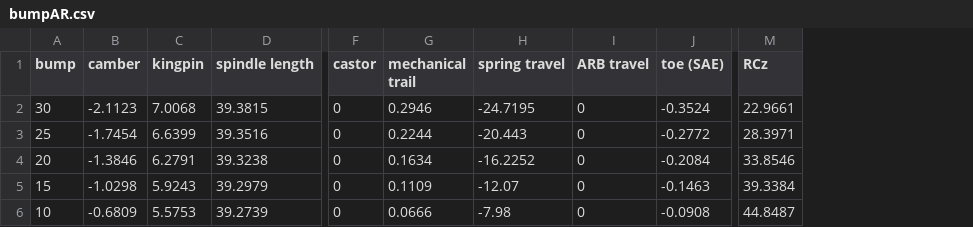
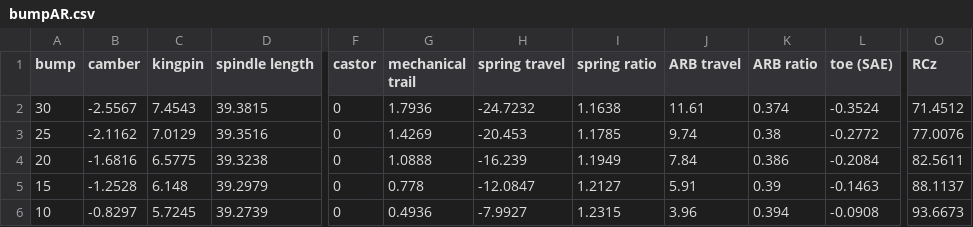
Before and after one commit to EOSCogniton/STUF-2020, a CSV file: SU_Suspension/00_configurations points LAS/Invictus_3421/bumpAR.csv, drawn as a sheet; only a part is shown, gaps mark what is left out; addresses are those after the commit; the diff covers the shown part only; the diff names each change by its address in the sheet, - before the commit and + after, or states it on an @@ line.

Commit message:
SU update confiv invictus 3421

```diff
--- a/SU_Suspension/00_configurations points LAS/Invictus_3421/bumpAR.csv
+++ b/SU_Suspension/00_configurations points LAS/Invictus_3421/bumpAR.csv
+column I (spring ratio), rows 2-6: 1.1638 | 1.1785 | 1.1949 | 1.2127 | 1.2315
+column K (ARB ratio), rows 2-6: 0.374 | 0.38 | 0.386 | 0.39 | 0.394
-B2 (camber): -2.1123
+B2 (camber): -2.5567
-C2 (kingpin): 7.0068
+C2 (kingpin): 7.4543
-G2 (mechanical trail): 0.2946
+G2 (mechanical trail): 1.7936
-H2 (spring travel): -24.7195
+H2 (spring travel): -24.7232
-J2 (ARB travel): 0
+J2 (ARB travel): 11.61
-O2 (RCz): 22.9661
+O2 (RCz): 71.4512
-B3 (camber): -1.7454
+B3 (camber): -2.1162
-C3 (kingpin): 6.6399
+C3 (kingpin): 7.0129
-G3 (mechanical trail): 0.2244
+G3 (mechanical trail): 1.4269
-H3 (spring travel): -20.443
+H3 (spring travel): -20.453
-J3 (ARB travel): 0
+J3 (ARB travel): 9.74
-O3 (RCz): 28.3971
+O3 (RCz): 77.0076
-B4 (camber): -1.3846
+B4 (camber): -1.6816
-C4 (kingpin): 6.2791
+C4 (kingpin): 6.5775
-G4 (mechanical trail): 0.1634
+G4 (mechanical trail): 1.0888
-H4 (spring travel): -16.2252
+H4 (spring travel): -16.239
-J4 (ARB travel): 0
+J4 (ARB travel): 7.84
-O4 (RCz): 33.8546
+O4 (RCz): 82.5611
-B5 (camber): -1.0298
+B5 (camber): -1.2528
-C5 (kingpin): 5.9243
+C5 (kingpin): 6.148
-G5 (mechanical trail): 0.1109
+G5 (mechanical trail): 0.778
-H5 (spring travel): -12.07
+H5 (spring travel): -12.0847
-J5 (ARB travel): 0
+J5 (ARB travel): 5.91
-O5 (RCz): 39.3384
+O5 (RCz): 88.1137
-B6 (camber): -0.6809
+B6 (camber): -0.8297
-C6 (kingpin): 5.5753
+C6 (kingpin): 5.7245
-G6 (mechanical trail): 0.0666
+G6 (mechanical trail): 0.4936
-H6 (spring travel): -7.98
+H6 (spring travel): -7.9927
-J6 (ARB travel): 0
+J6 (ARB travel): 3.96
-O6 (RCz): 44.8487
+O6 (RCz): 93.6673
```
Also changed, not shown: 43 edited cells elsewhere in this file, SU_Suspension/00_configurations points LAS/Invictus_3421/bumpAV.csv, 19 other files.
